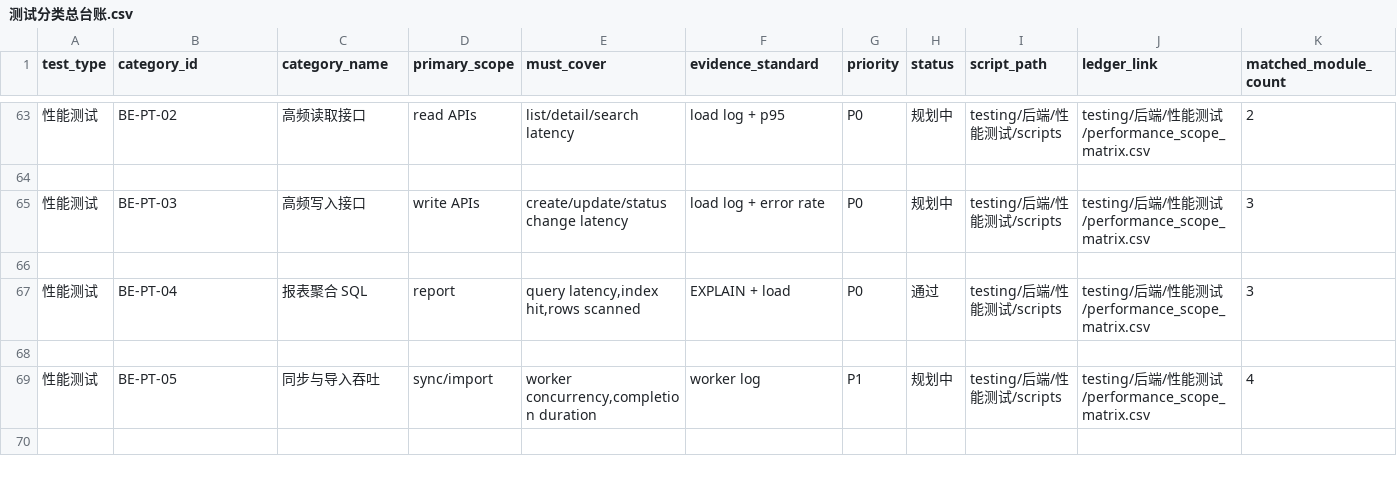
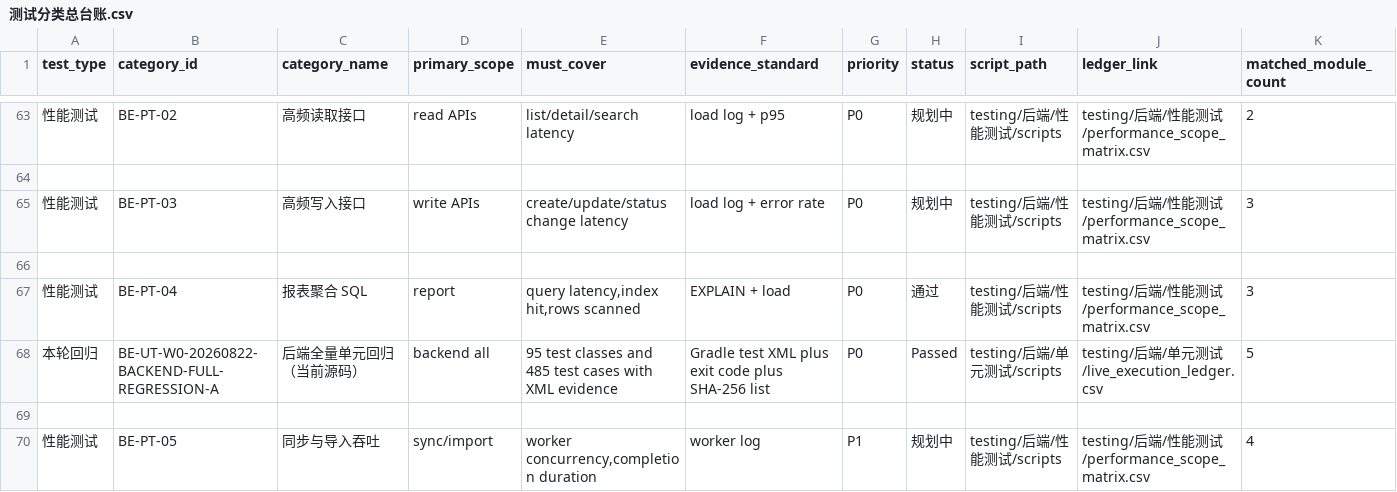
Before and after one commit to sxyq/mastergoods, a CSV file: testing/后端/测试分类总台账.csv, drawn as a sheet; only a part is shown, gaps mark what is left out; the shorter side is filled out with more unchanged rows; rows hold the shown columns only; the diff names each change by its address in the sheet, - before the commit and + after, or states it on an @@ line.

```diff
--- a/testing/后端/测试分类总台账.csv
+++ b/testing/后端/测试分类总台账.csv
+row 68: 本轮回归 | BE-UT-W0-20260822-BACKEND-FULL-REGRESSION-A | 后端全量单元回归（当前源码） | backend all | 95 test classes and 485 test cases with XML evidence | Gradle test XML plus exit code plus SHA-256 list | P0 | Passed | testing/后端/单元测试/scripts | testing/后端/单元测试/live_execution_ledger.csv | 5
```
Also changed, not shown: testing/后端/功能测试/live_execution_ledger.csv, testing/后端/单元测试/live_execution_ledger.csv, 24 other files.
